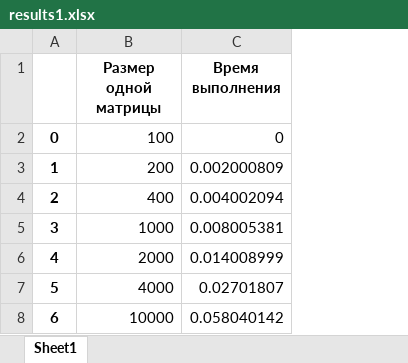
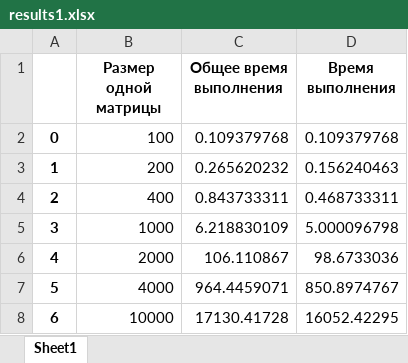
Before and after one commit to Axe1902/ManyLettersLab-2, an Excel workbook: results1.xlsx, sheet Sheet1, drawn as a sheet; values as stored, in another font and other column widths than the file's, no borders; charts and pictures not drawn; addresses are those after the commit; the diff names each change by its address in the sheet, - before the commit and + after, or states it on an @@ line.

```diff
--- a/results1.xlsx (sheet Sheet1)
+++ b/results1.xlsx (sheet Sheet1)
+column C (Общее время выполнения), rows 2-8: 0.109379768 | 0.265620232 | 0.843733311 | 6.218830109 | 106.110867 | 964.4459071 | 17130.41728
-D2 (Время выполнения): 0
+D2 (Время выполнения): 0.109379768
-D3 (Время выполнения): 0.002000809
+D3 (Время выполнения): 0.156240463
-D4 (Время выполнения): 0.004002094
+D4 (Время выполнения): 0.468733311
-D5 (Время выполнения): 0.008005381
+D5 (Время выполнения): 5.000096798
-D6 (Время выполнения): 0.014008999
+D6 (Время выполнения): 98.6733036
-D7 (Время выполнения): 0.02701807
+D7 (Время выполнения): 850.8974767
-D8 (Время выполнения): 0.058040142
+D8 (Время выполнения): 16052.42295
```
Also changed, not shown: charts or pictures, 4 other files.
